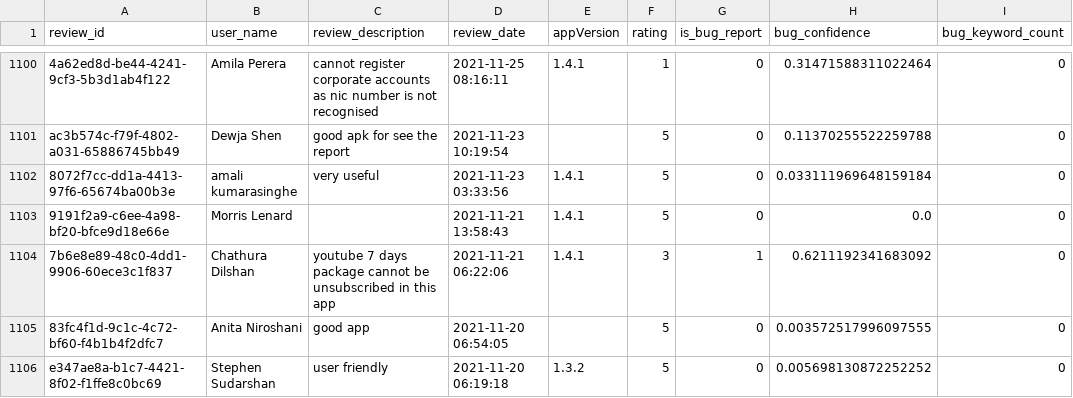
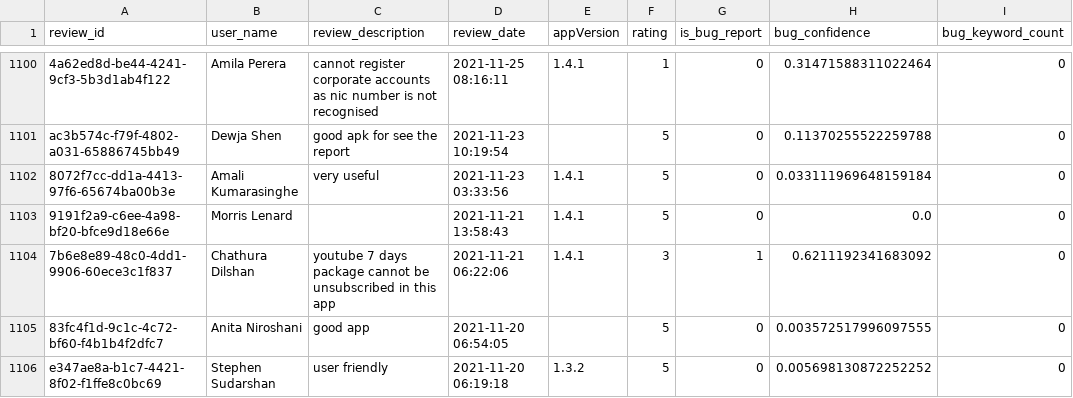
Before and after one commit to kaan84k/slt-bug-analytics-dashboard, a CSV file: data/bug_predictions.csv, drawn as a sheet; only a part is shown, gaps mark what is left out; the diff names each change by its address in the sheet, - before the commit and + after, or states it on an @@ line.

```diff
--- a/data/bug_predictions.csv
+++ b/data/bug_predictions.csv
-B1102 (user_name): amali kumarasinghe
+B1102 (user_name): Amali Kumarasinghe
```
Also changed, not shown: data/slt_selfcare_google_reviews.csv, 1 other file.
